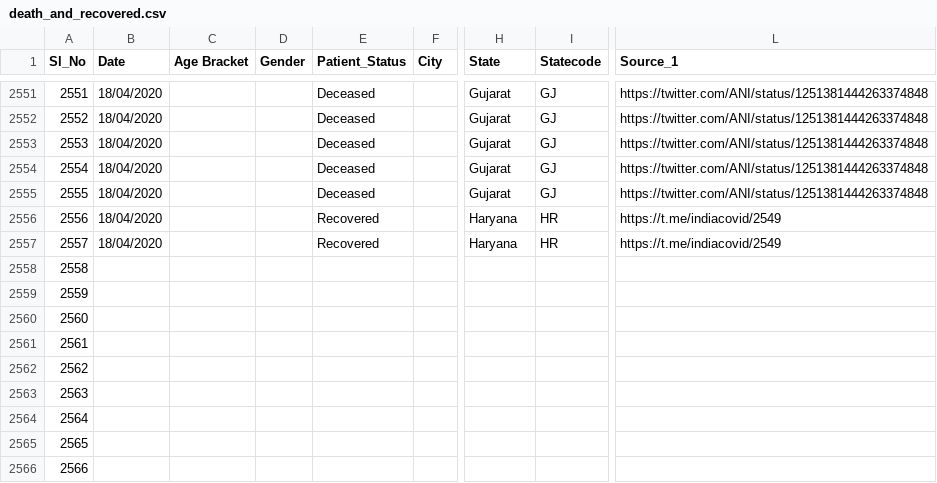
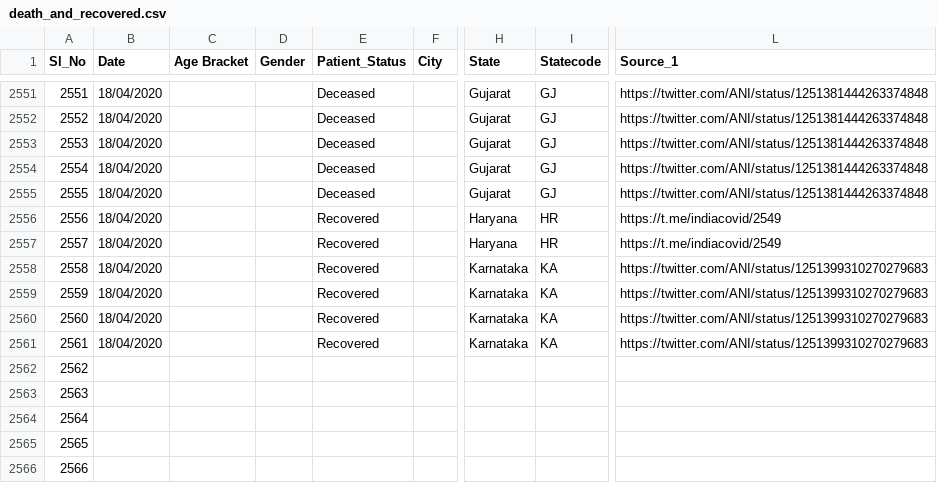
Before and after one commit to shuklaayush/api, a CSV file: csv/2020-04-18/death_and_recovered.csv, drawn as a sheet; only a part is shown, gaps mark what is left out; the diff names each change by its address in the sheet, - before the commit and + after, or states it on an @@ line.

Commit message:
data updated on - Sat Apr 18 10:34:28 UTC 2020

```diff
--- a/csv/2020-04-18/death_and_recovered.csv
+++ b/csv/2020-04-18/death_and_recovered.csv
-B2558:B2561 (Date): (empty)
+B2558:B2561 (Date): 18/04/2020
-E2558:E2561 (Patient_Status): (empty)
+E2558:E2561 (Patient_Status): Recovered
-H2558:H2561 (State): (empty)
+H2558:H2561 (State): Karnataka
-I2558:I2561 (Statecode): (empty)
+I2558:I2561 (Statecode): KA
-L2558:L2561 (Source_1): (empty)
+L2558:L2561 (Source_1): https://twitter.com/ANI/status/1251399310270279683
```
Also changed, not shown: csv/2020-04-18/state_wise.csv, csv/latest/death_and_recovered.csv, 4 other files.
